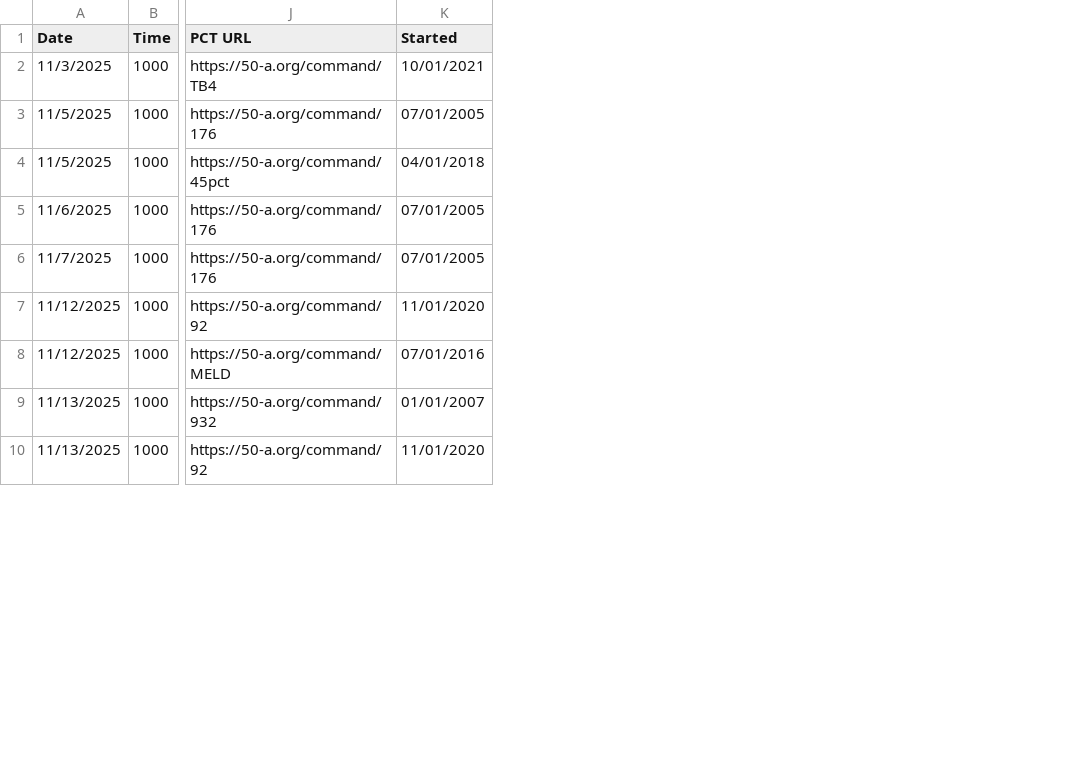
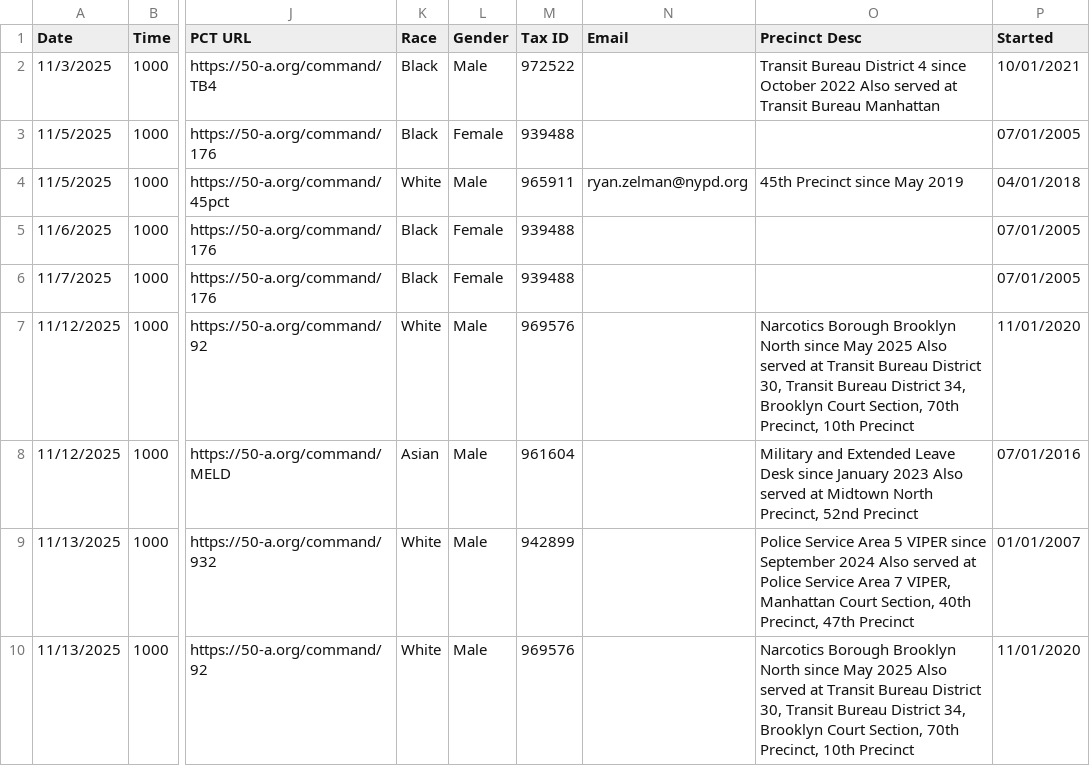
Before and after one commit to copwatchdog/THOTH, a CSV file: NYC/BRAIN/copwatchdog.csv, drawn as a sheet; only a part is shown, gaps mark what is left out; the diff names each change by its address in the sheet, - before the commit and + after, or states it on an @@ line.

```diff
--- a/NYC/BRAIN/copwatchdog.csv
+++ b/NYC/BRAIN/copwatchdog.csv
+column K (Race), rows 2-10: Black | Black | White | Black | Black | White | Asian | White | White
+column L (Gender), rows 2-10: Male | Female | Male | Female | Female | Male | Male | Male | Male
+column M (Tax ID), rows 2-10: 972522 | 939488 | 965911 | 939488 | 939488 | 969576 | 961604 | 942899 | 969576
+column N (Email), row 4: ryan.zelman@nypd.org
+column O (Precinct Desc), rows 2-10: Transit Bureau District 4 since October 2022 Also served at Transit Bureau Manhattan |  | 45th Precinct since May 2019 |  |  | Narcotics Borough Brooklyn North since May 2025 Also served at Transit Bureau District 30, Transit Bureau District 34, Brooklyn Court Section, 70th Precinct, 10th Precinct | Military and Extended Leave Desk since January 2023 Also served at Midtown North Precinct, 52nd Precinct | Police Service Area 5 VIPER since September 2024 Also served at Police Service Area 7 VIPER, Manhattan Court Section, 40th Precinct, 47th Precinct | Narcotics Borough Brooklyn North since May 2025 Also served at Transit Bureau District 30, Transit Bureau District 34, Brooklyn Court Section, 70th Precinct, 10th Precinct
```
Also changed, not shown: NYC/CSV/2511-copwatchdog.csv, 3 other files.
